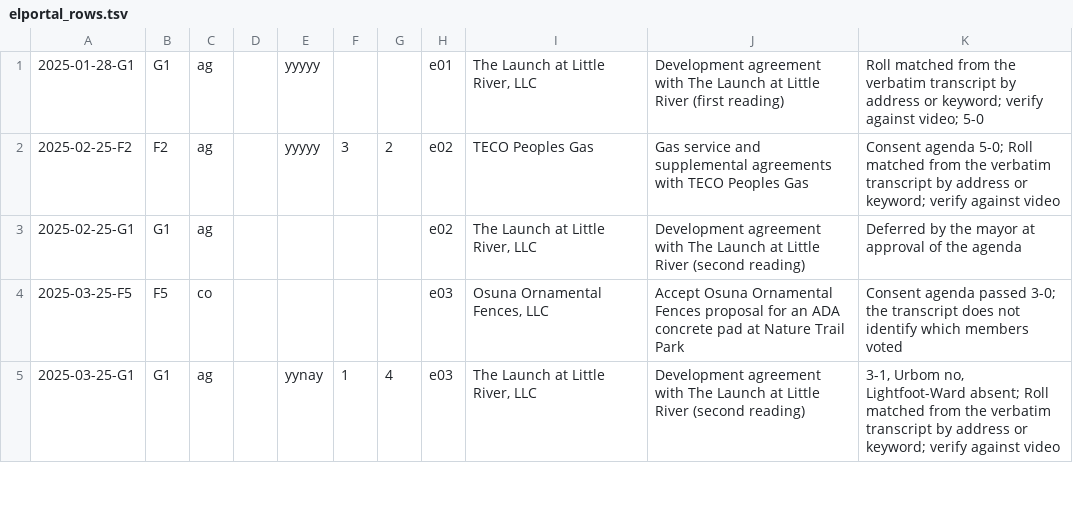
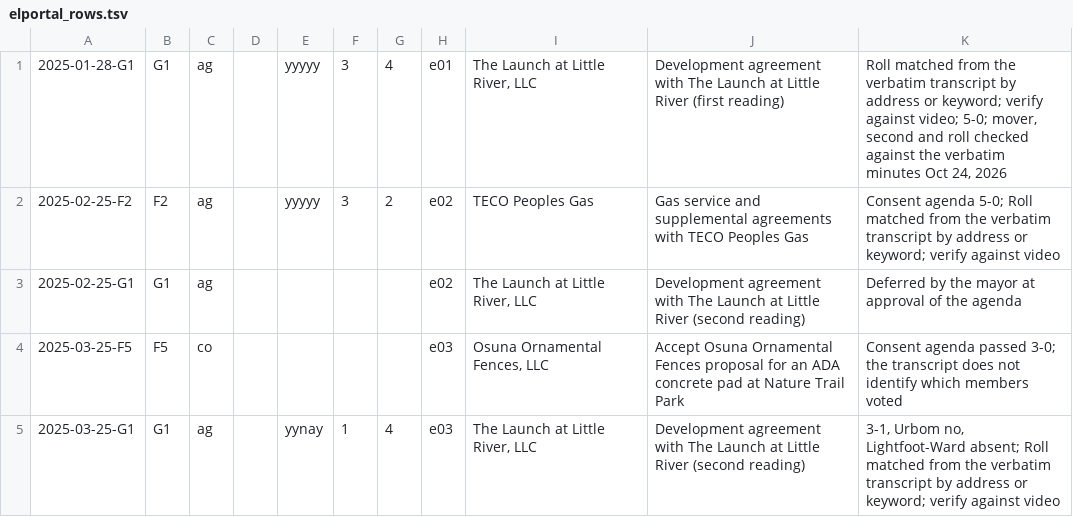
Before and after one commit to Brittybrit/vote-informed, a TSV file: scripts/data/city/_small/src/elportal_rows.tsv, drawn as a sheet; only a part is shown; the diff covers the shown part only.

Commit message:
El Portal spot-check against the verbatim minutes; pronoun check; Medley votes search
El Portal (not published, no donor data): 17 actions, 31 fields checked. Roll calls 13 of 14 match, none contradicts.
Fixed: Jul 22, 2025 consent second was Winters, not Urbom; Apr 22, 2025 G2 first motion failed 1-3, then passed
4-0 on Martin/Winters with pool references removed; Jul 22 G1 roll 5-0 filled; six blank movers/seconds filled.
Pronouns: 11 of 14 small-city incumbents confirmed from official or interview pages, none wrong; Bonich, Calle
and Ervin still unconfirmed. Medley: no route to minutes found (Laserfiche needs a sign-in cookie).

```diff
--- a/scripts/data/city/_small/src/elportal_rows.tsv
+++ b/scripts/data/city/_small/src/elportal_rows.tsv
@@ -1,2 +1,2 @@
-2025-01-28-G1	G1	ag		yyyyy			e01	The Launch at Little River, LLC	Development agreement with The Launch at Little River (first reading)	Roll matched from the verbatim transcript by address or keyword; verify against video; 5-0
+2025-01-28-G1	G1	ag		yyyyy	3	4	e01	The Launch at Little River, LLC	Development agreement with The Launch at Little River (first reading)	Roll matched from the verbatim transcript by address or keyword; verify against video; 5-0; mover, second and roll checked against the verbatim minutes Oct 24, 2026
 2025-02-25-F2	F2	ag		yyyyy	3	2	e02	TECO Peoples Gas	Gas service and supplemental agreements with TECO Peoples Gas	Consent agenda 5-0; Roll matched from the verbatim transcript by address or keyword; verify against video
```
Also changed, not shown: 20 edited cells elsewhere in this file, 5 other files.
